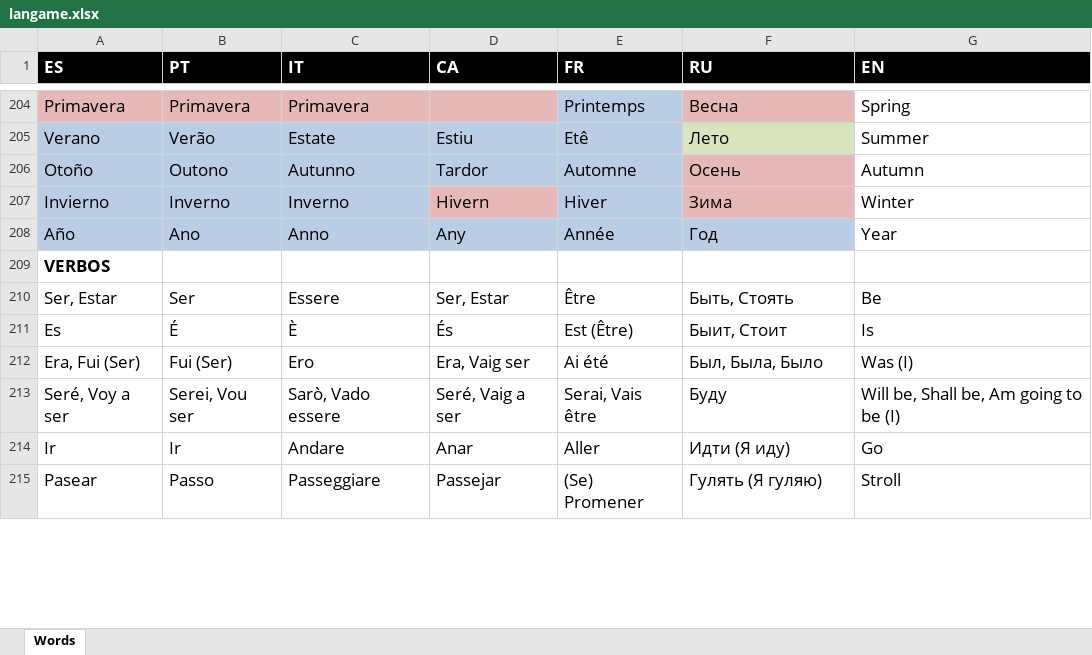
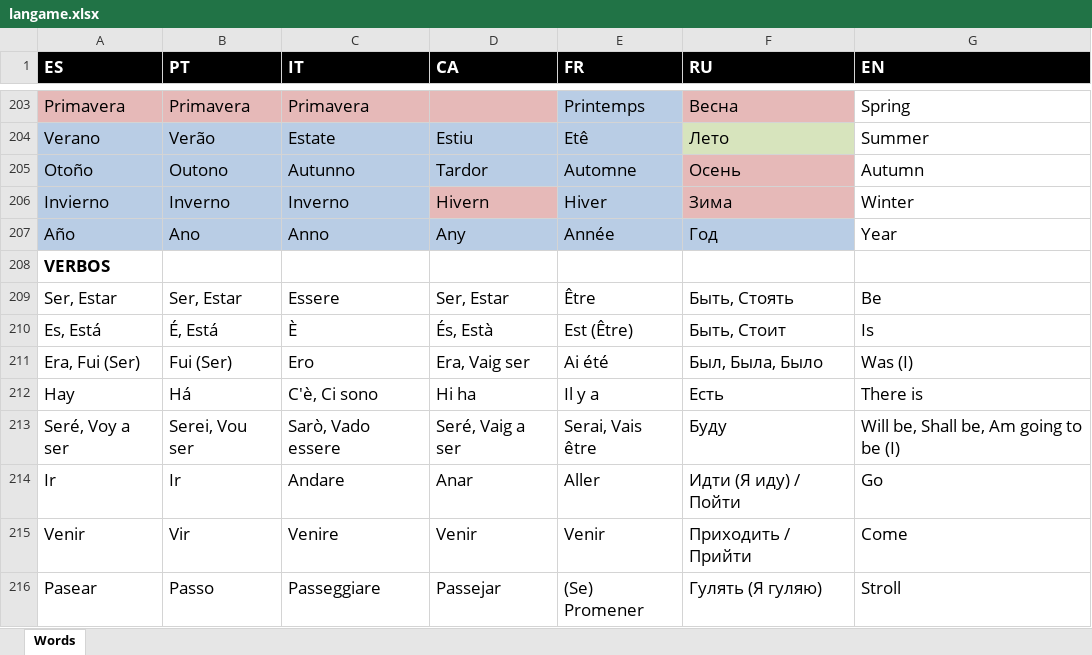
Before and after one commit to isaacdlp/langame, an Excel workbook: langame.xlsx, sheet Words, drawn as a sheet; only a part is shown, gaps mark what is left out; values as stored, in another font and other column widths than the file's, no borders; addresses are those after the commit; the diff covers the shown part only; the diff names each change by its address in the sheet, - before the commit and + after, or states it on an @@ line.

```diff
--- a/langame.xlsx (sheet Words)
+++ b/langame.xlsx (sheet Words)
-B209 (PT): Ser
+B209 (PT): Ser, Estar
-A210 (ES): Es
+A210 (ES): Es, Está
-B210 (PT): É
+B210 (PT): É, Está
-D210 (CA): És
+D210 (CA): És, Està
-F210 (RU): Быит, Стоит
+F210 (RU): Быть, Стоит
+row 212: Hay | Há | C'è, Ci sono | Hi ha | Il y a | Есть | There is
-F214 (RU): Идти (Я иду)
+F214 (RU): Идти (Я иду) / Пойти
+row 215: Venir | Vir | Venire | Venir | Venir | Приходить / Прийти | Come
```
Also changed, not shown: 52 added rows, 3 removed rows, 1 moved row, 22 edited cells and cell formats elsewhere in this sheet, 19 other files.
